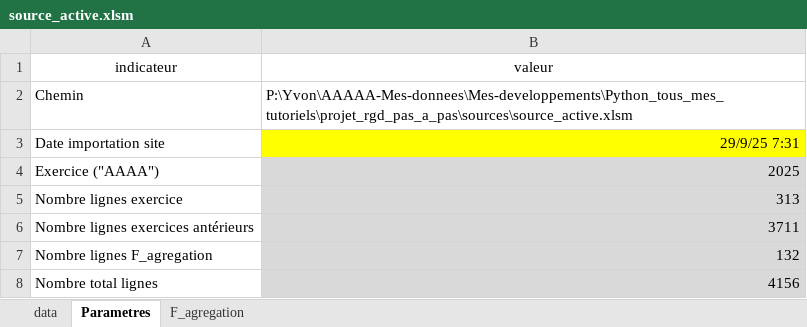
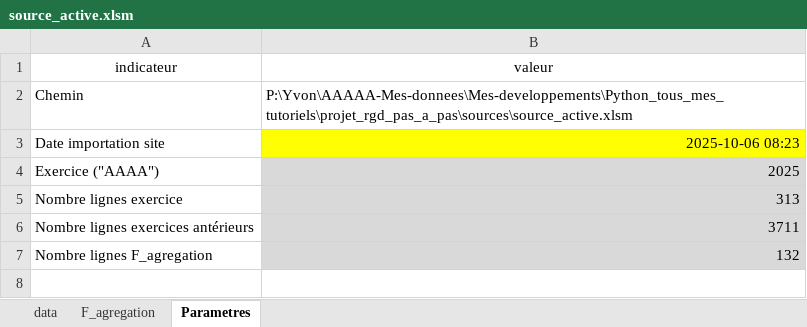
Before and after one commit to Caplande/Projet_RGD_pas_a_pas, an Excel workbook: sources/source_active.xlsm, sheet Parametres, drawn as a sheet; values as stored, in another font and other column widths than the file's, no borders; the diff names each change by its address in the sheet, - before the commit and + after, or states it on an @@ line.

```diff
--- a/sources/source_active.xlsm (sheet Parametres)
+++ b/sources/source_active.xlsm (sheet Parametres)
@@ sheet tab order changed: data | F_agregation | Parametres @@
-B3 (valeur): 29/9/25 7:31
+B3 (valeur): 2025-10-06 08:23
-row 8: Nombre total lignes | 4156
```
Also changed, not shown: sheet data, sheet F_agregation, formulas that keep their value, sources/lexiques.xlsx, 14 other files.
